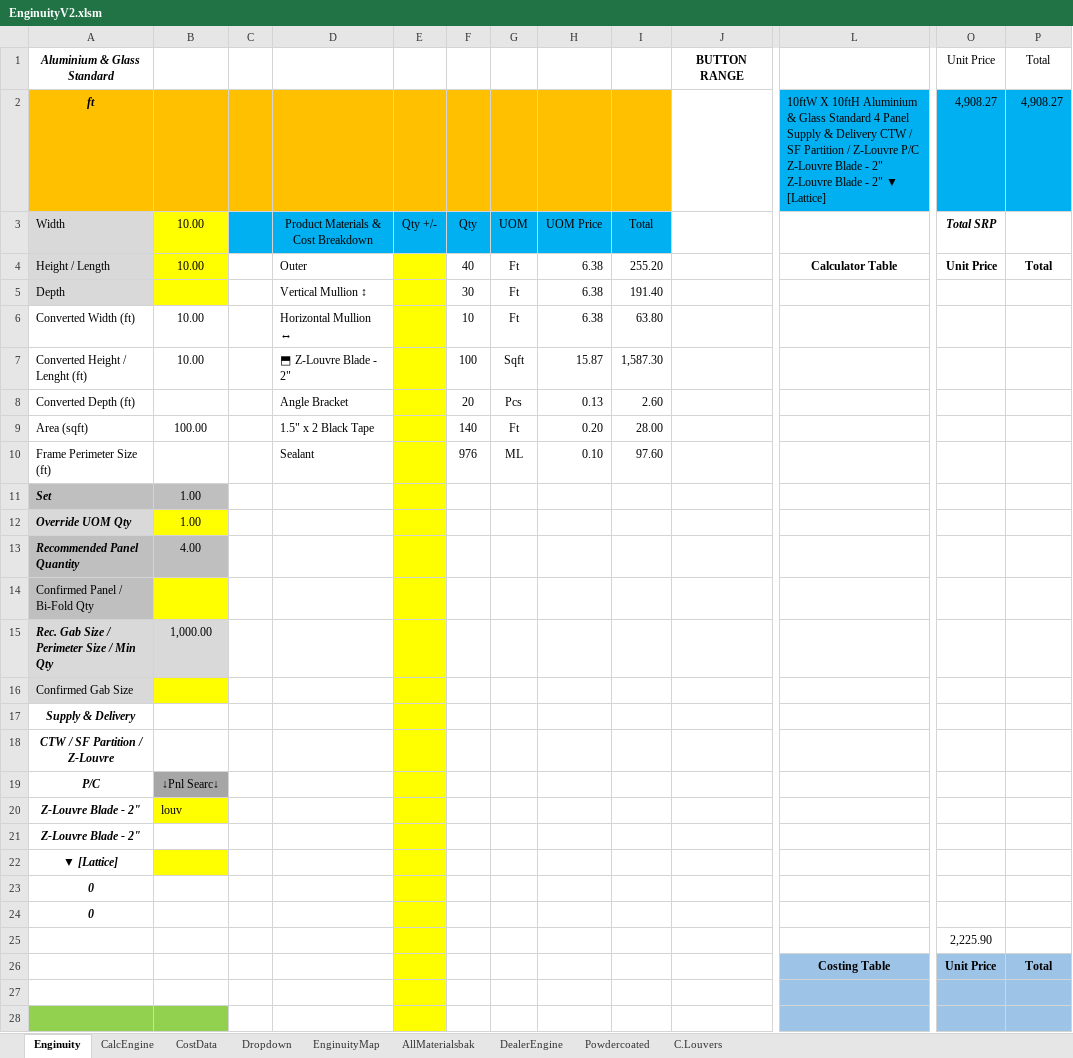
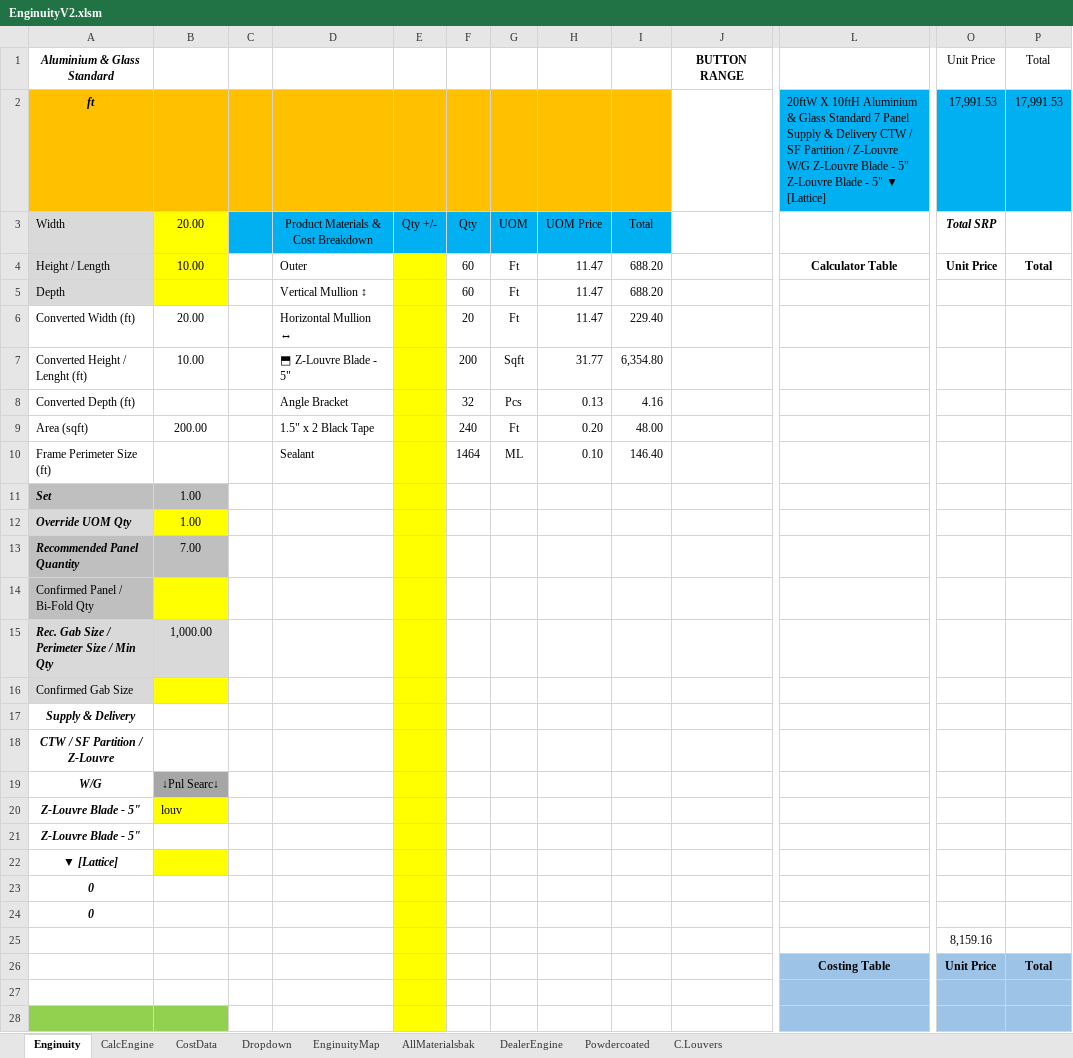
Before and after one commit to neprenkha/Enginuity, an Excel workbook: EnginuityV2.xlsm, sheet Enginuity, drawn as a sheet; only a part is shown, gaps mark what is left out; values as stored, in another font and other column widths than the file's, no borders; charts and pictures not drawn; the diff covers the shown part only; the diff names each change by its address in the sheet, - before the commit and + after, or states it on an @@ line.

```diff
--- a/EnginuityV2.xlsm (sheet Enginuity)
+++ b/EnginuityV2.xlsm (sheet Enginuity)
-L2: 10ftW X 10ftH Aluminium & Glass Standard 4 Panel Supply & Delivery CTW / SF Partition / Z-Louvre P/C Z-Louvre Blade - 2" Z-Louvre Blade - 2" ▼ [Lattice]
+L2: 20ftW X 10ftH Aluminium & Glass Standard 7 Panel Supply & Delivery CTW / SF Partition / Z-Louvre W/G Z-Louvre Blade - 5" Z-Louvre Blade - 5" ▼ [Lattice]
-O2: 4,908.27
+O2: 17,991.53
-P2: 4,908.27
+P2: 17,991.53
-B3: 10.00
+B3: 20.00
-F4: 40
+F4: 60
-H4:H6: 6.38
+H4:H6: 11.47
-I4: 255.20
+I4: 688.20
-F5: 30
+F5: 60
-I5: 191.40
+I5: 688.20
-B6: 10.00
+B6: 20.00
-F6: 10
+F6: 20
-I6: 63.80
+I6: 229.40
-D7: ⬒ Z-Louvre Blade - 2"
+D7: ⬒ Z-Louvre Blade - 5"
-F7: 100
+F7: 200
-H7: 15.87
+H7: 31.77
-I7: 1,587.30
+I7: 6,354.80
-F8: 20
+F8: 32
-I8: 2.60
+I8: 4.16
-B9: 100.00
+B9: 200.00
-F9: 140
+F9: 240
-I9: 28.00
+I9: 48.00
-F10: 976
+F10: 1464
-I10: 97.60
+I10: 146.40
-B13: 4.00
+B13: 7.00
-A19: P/C
+A19: W/G
-A20:A21: Z-Louvre Blade - 2"
+A20:A21: Z-Louvre Blade - 5"
-O25: 2,225.90
+O25: 8,159.16
```
Also changed, not shown: 12 edited cells elsewhere in this sheet, sheet AllMaterialsbak, sheet CalcEngine, sheet C.Louvers, sheet CostData.
